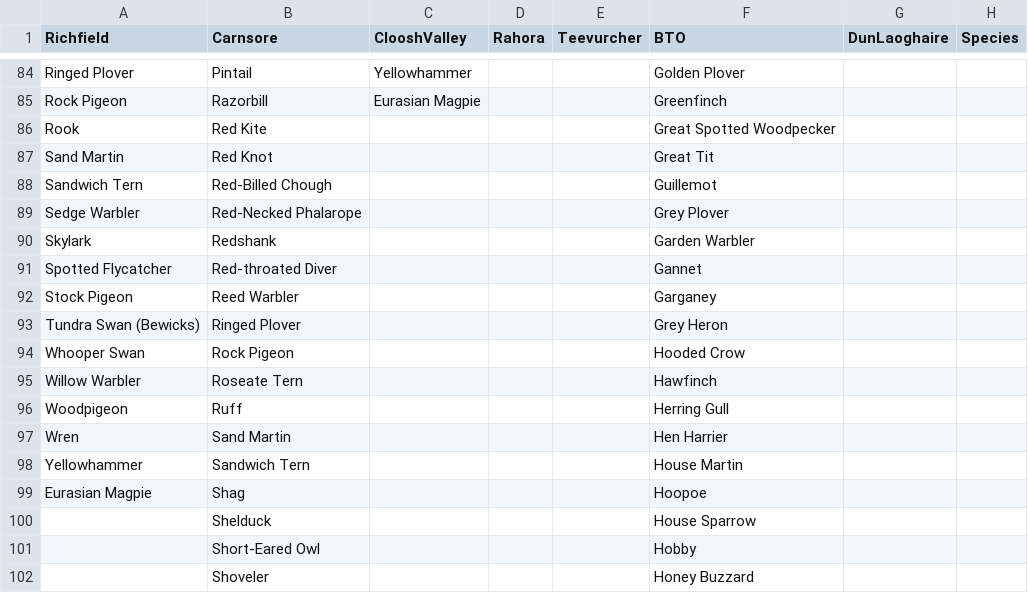
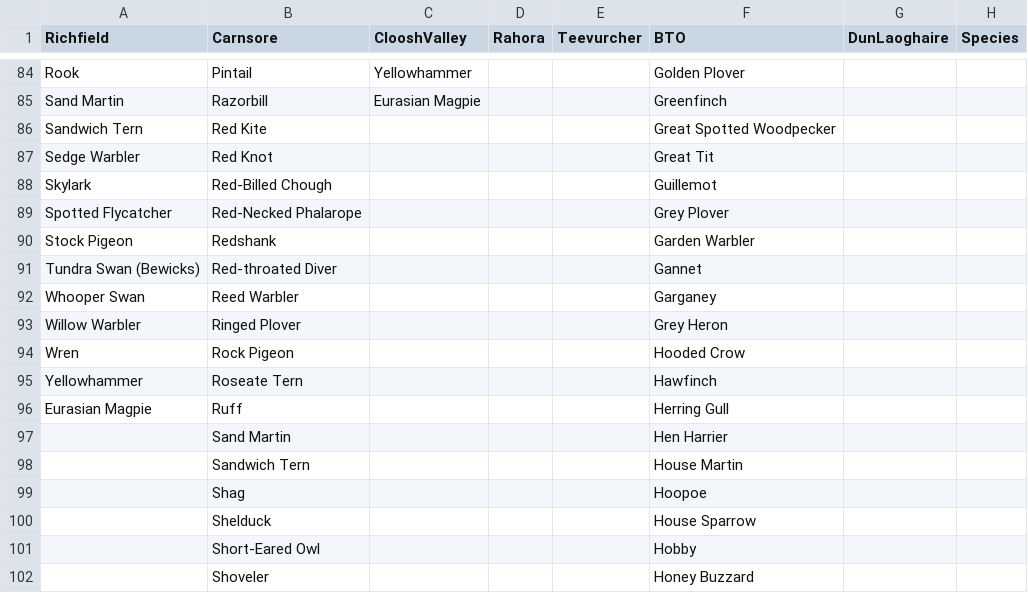
Before and after one commit to gibbona1/neal, a CSV file: species_list.csv, drawn as a sheet; only a part is shown, gaps mark what is left out; the diff covers the shown part only; the diff names each change by its address in the sheet, - before the commit and + after, or states it on an @@ line.

```diff
--- a/species_list.csv
+++ b/species_list.csv
-A84 (Richfield): Ringed Plover
+A84 (Richfield): Rook
-A85 (Richfield): Rock Pigeon
+A85 (Richfield): Sand Martin
-A86 (Richfield): Rook
+A86 (Richfield): Sandwich Tern
-A87 (Richfield): Sand Martin
+A87 (Richfield): Sedge Warbler
-A88 (Richfield): Sandwich Tern
+A88 (Richfield): Skylark
-A89 (Richfield): Sedge Warbler
+A89 (Richfield): Spotted Flycatcher
-A90 (Richfield): Skylark
+A90 (Richfield): Stock Pigeon
-A91 (Richfield): Spotted Flycatcher
+A91 (Richfield): Tundra Swan (Bewicks)
-A92 (Richfield): Stock Pigeon
+A92 (Richfield): Whooper Swan
-A93 (Richfield): Tundra Swan (Bewicks)
+A93 (Richfield): Willow Warbler
-A94 (Richfield): Whooper Swan
+A94 (Richfield): Wren
-A95 (Richfield): Willow Warbler
+A95 (Richfield): Yellowhammer
-A96 (Richfield): Woodpigeon
+A96 (Richfield): Eurasian Magpie
-A97 (Richfield): Wren
+A97 (Richfield): (empty)
-A98 (Richfield): Yellowhammer
+A98 (Richfield): (empty)
-A99 (Richfield): Eurasian Magpie
+A99 (Richfield): (empty)
```
Also changed, not shown: 27 edited cells elsewhere in this file, labels/tmp_labels_tmp.csv, 2 other files.
